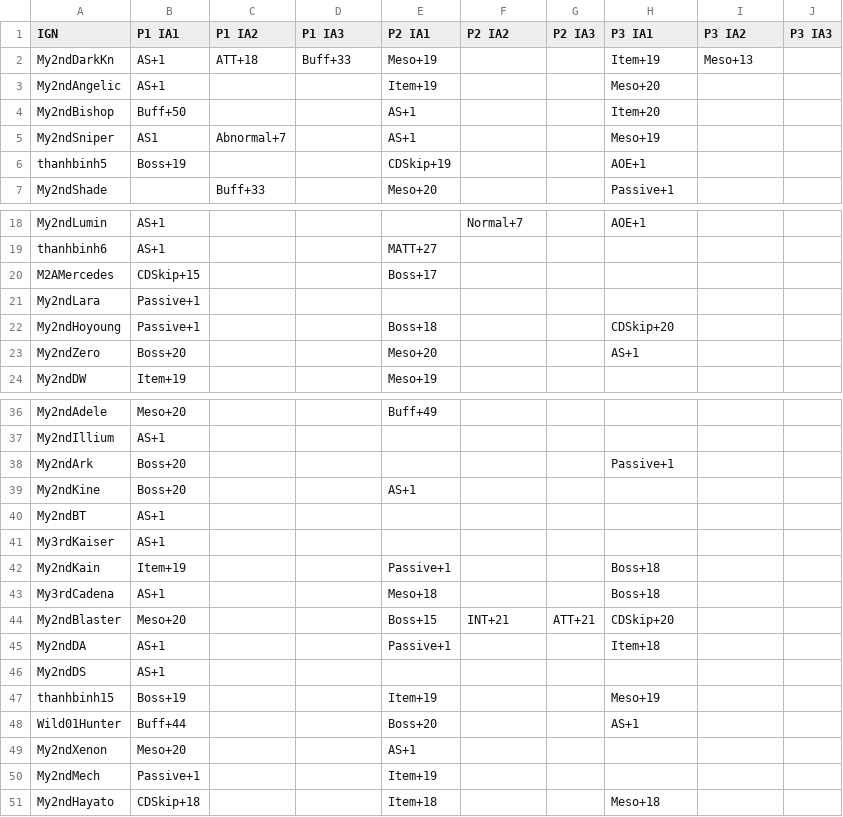
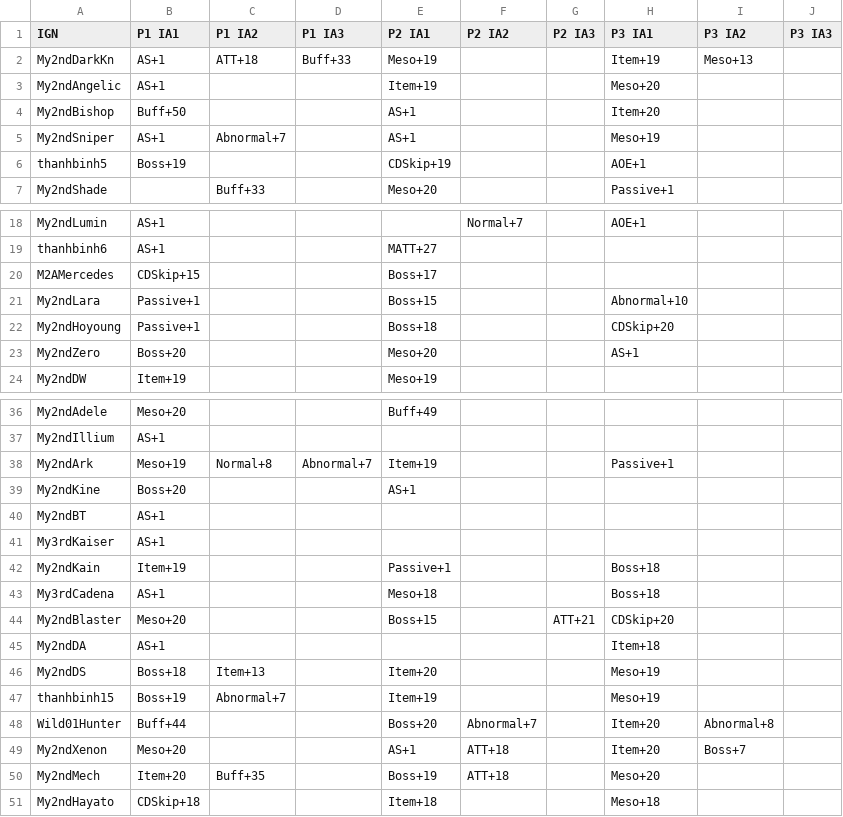
Before and after one commit to My2ndAngelic/Maple-Progression-Tracker, a CSV file: data/innerability.csv, drawn as a sheet; only a part is shown, gaps mark what is left out.

Commit message:
Update data

```diff
--- a/data/innerability.csv
+++ b/data/innerability.csv
@@ -4,3 +4,3 @@ My2ndAngelic,AS+1,,,Item+19,,,Meso+20,,
 My2ndBishop,Buff+50,,,AS+1,,,Item+20,,
-My2ndSniper,AS1,Abnormal+7,,AS+1,,,Meso+19,,
+My2ndSniper,AS+1,Abnormal+7,,AS+1,,,Meso+19,,
 thanhbinh5,Boss+19,,,CDSkip+19,,,AOE+1,,
@@ -20,3 +20,3 @@ thanhbinh6,AS+1,,,MATT+27,,,,,
 M2AMercedes,CDSkip+15,,,Boss+17,,,,,
-My2ndLara,Passive+1,,,,,,,,
+My2ndLara,Passive+1,,,Boss+15,,,Abnormal+10,,
 My2ndHoyoung,Passive+1,,,Boss+18,,,CDSkip+20,,
@@ -37,3 +37,3 @@ My2ndAdele,Meso+20,,,Buff+49,,,,,
 My2ndIllium,AS+1,,,,,,,,
-My2ndArk,Boss+20,,,,,,Passive+1,,
+My2ndArk,Meso+19,Normal+8,Abnormal+7,Item+19,,,Passive+1,,
 My2ndKine,Boss+20,,,AS+1,,,,,
@@ -43,9 +43,9 @@ My2ndKain,Item+19,,,Passive+1,,,Boss+18,,
 My3rdCadena,AS+1,,,Meso+18,,,Boss+18,,
-My2ndBlaster,Meso+20,,,Boss+15,INT+21,ATT+21,CDSkip+20,,
-My2ndDA,AS+1,,,Passive+1,,,Item+18,,
-My2ndDS,AS+1,,,,,,,,
-thanhbinh15,Boss+19,,,Item+19,,,Meso+19,,
-Wild01Hunter,Buff+44,,,Boss+20,,,AS+1,,
-My2ndXenon,Meso+20,,,AS+1,,,,,
-My2ndMech,Passive+1,,,Item+19,,,,,
+My2ndBlaster,Meso+20,,,Boss+15,,ATT+21,CDSkip+20,,
+My2ndDA,AS+1,,,,,,Item+18,,
+My2ndDS,Boss+18,Item+13,,Item+20,,,Meso+19,,
+thanhbinh15,Boss+19,Abnormal+7,,Item+19,,,Meso+19,,
+Wild01Hunter,Buff+44,,,Boss+20,Abnormal+7,,Item+20,Abnormal+8,
+My2ndXenon,Meso+20,,,AS+1,ATT+18,,Item+20,Boss+7,
+My2ndMech,Item+20,Buff+35,,Boss+19,ATT+18,,Meso+20,,
 My2ndHayato,CDSkip+18,,,Item+18,,,Meso+18,,
```
Also changed, not shown: data/equipment.csv, data/joblist.csv.
